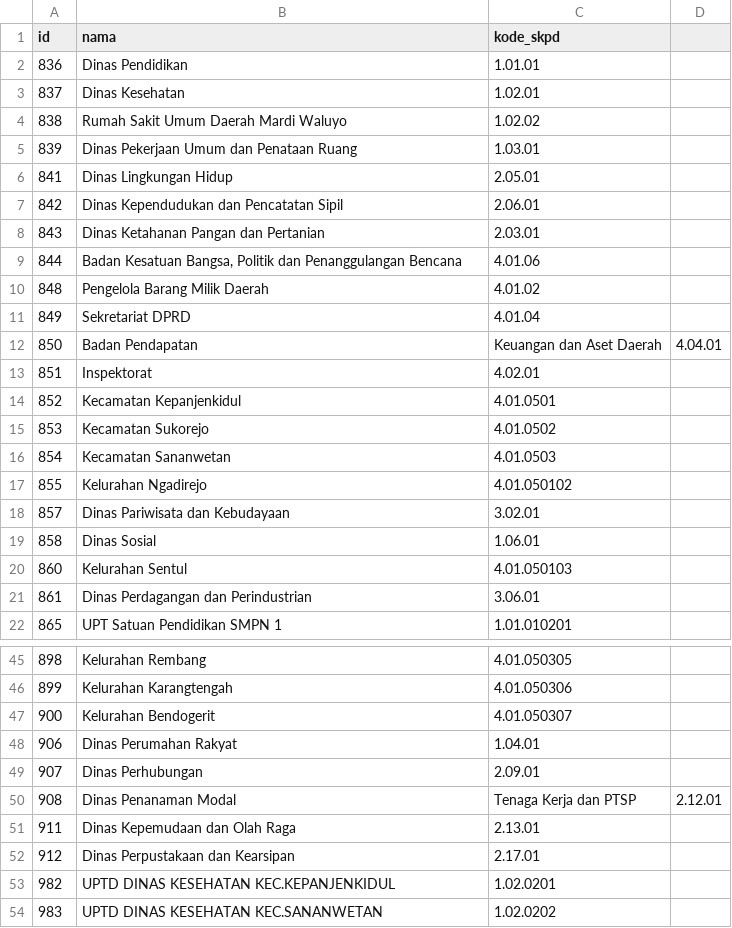
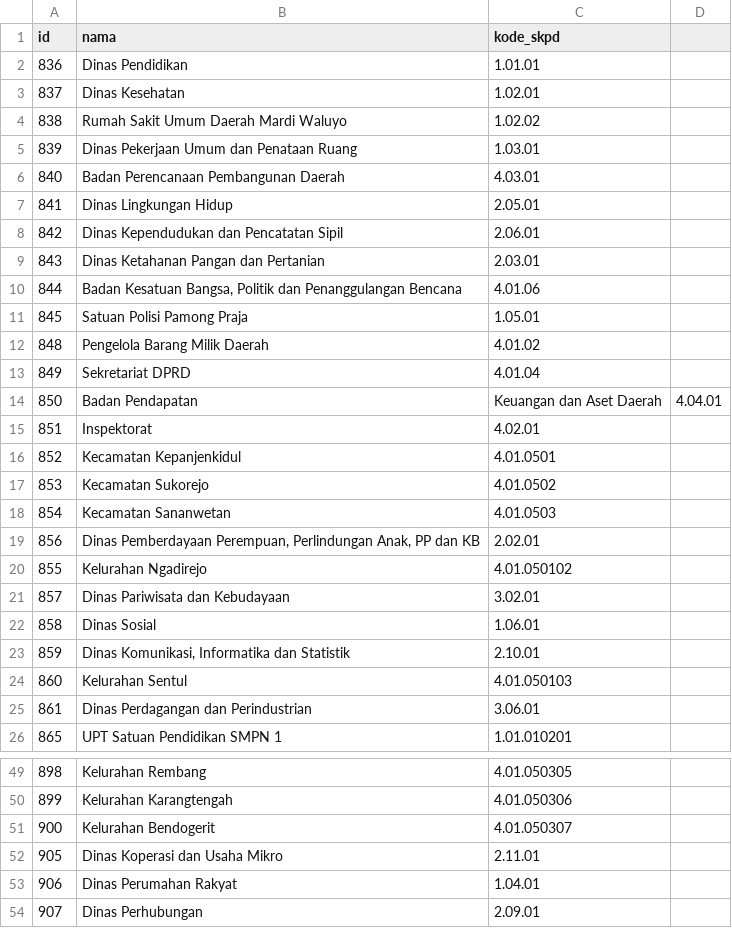
Before and after one commit to rizHarism/gis-bpkad, a CSV file: database/data/master_skpd.csv, drawn as a sheet; only a part is shown, gaps mark what is left out; the shorter side is filled out with more unchanged rows; the diff names each change by its address in the sheet, - before the commit and + after, or states it on an @@ line.

```diff
--- a/database/data/master_skpd.csv
+++ b/database/data/master_skpd.csv
+row 6: 840 | Badan Perencanaan Pembangunan Daerah | 4.03.01
+row 11: 845 | Satuan Polisi Pamong Praja | 1.05.01
+row 19: 856 | Dinas Pemberdayaan Perempuan, Perlindungan Anak, PP dan KB | 2.02.01
+row 23: 859 | Dinas Komunikasi, Informatika dan Statistik | 2.10.01
+row 52: 905 | Dinas Koperasi dan Usaha Mikro | 2.11.01
```
Also changed, not shown: database/data/geometry-seed-new-v2.csv, database/data/inventaris_c.csv, 2 other files.
